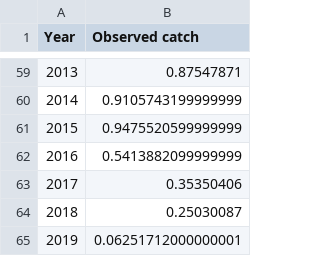
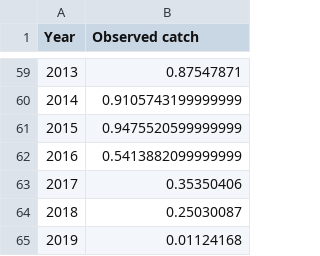
Before and after one commit to quang-huynh/gfmp, a CSV file: report/data/pcod-corrected-catch.csv, drawn as a sheet; only a part is shown, gaps mark what is left out.

```diff
--- a/report/data/pcod-corrected-catch.csv
+++ b/report/data/pcod-corrected-catch.csv
@@ -64,2 +64,2 @@ Year,Observed catch
 2018,0.25030087
-2019,0.06251712000000001
+2019,0.01124168
```
Also changed, not shown: 1 other file.
